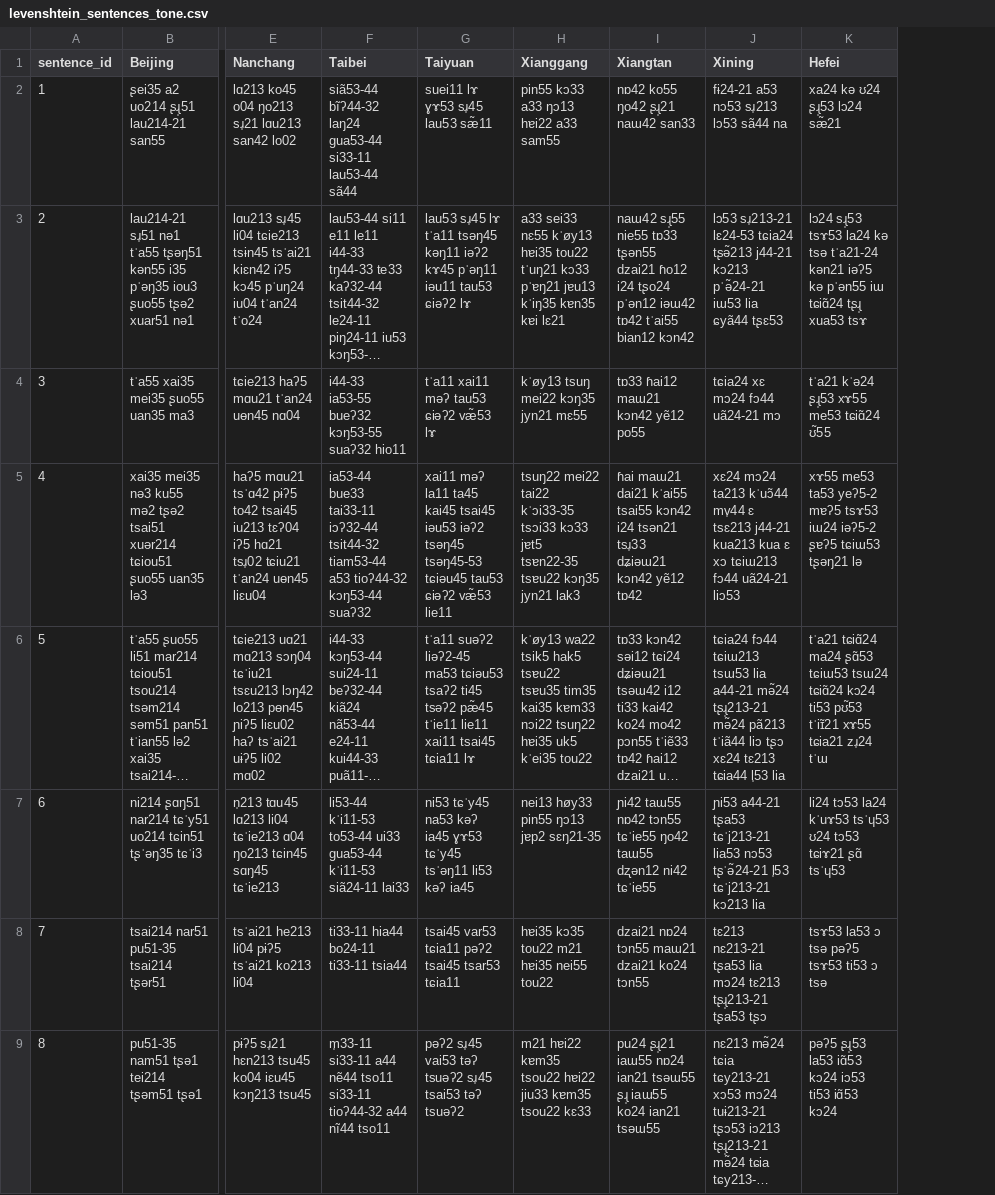
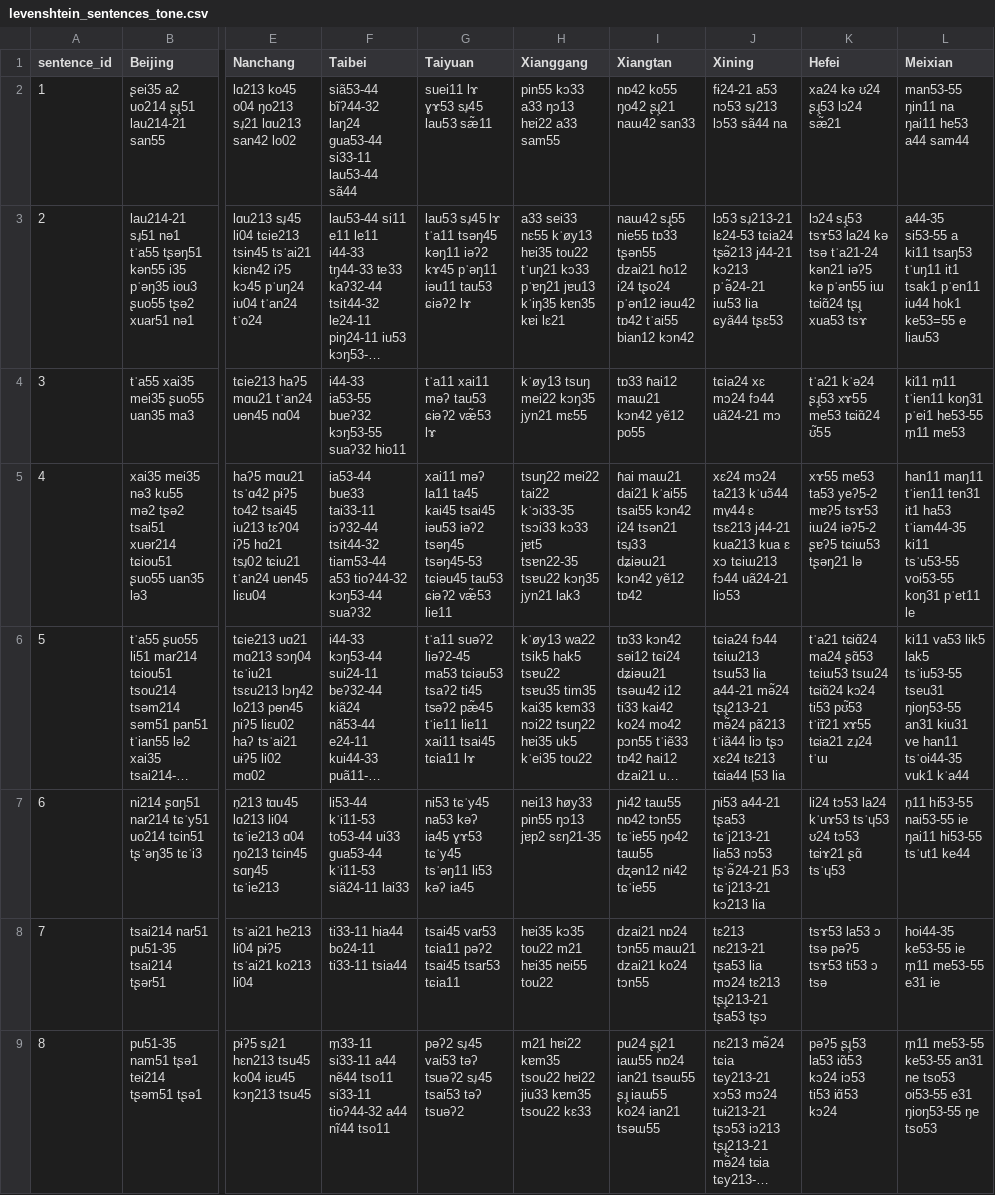
Before and after one commit to liaoerxun/chinese_dialects_database, a CSV file: levenshtein/levenshtein_sentences_tone.csv, drawn as a sheet; only a part is shown, gaps mark what is left out; long unchanged cells end in …; the diff names each change by its address in the sheet, - before the commit and + after, or states it on an @@ line.

Commit message:
add meixian

```diff
--- a/levenshtein/levenshtein_sentences_tone.csv
+++ b/levenshtein/levenshtein_sentences_tone.csv
+column L (Meixian), rows 2-9: man53-55 ŋin11 na ŋai11 he53 a44 sam44 | a44-35 si53-55 a ki11 tsaŋ53 tˈuŋ11 it1 tsak1 pˈen11 iu44 hok1 ke53=55 e liau53 | ki11 m̩11 tˈien11 koŋ31 pˈei1 he53-55 m̩11 me53 | han11 maŋ11 tˈien11 ten31 it1 ha53 tˈiam44-35 ki11 tsˈu53-55 voi53-55 koŋ31 pˈet11 le | ki11 va53 lik5 lak5 tsˈiu53-55 tseu31 ŋioŋ53-55 an31 kiu31 ve han11 tsˈoi44-35 vuk1 kˈa44 | n̩11 hi53-55 nai53-55 ie ŋai11 hi53-55 tsˈut1 ke44 | hoi44-35 ke53-55 ie m̩11 me53-55 e31 ie | m̩11 me53-55 ke53-55 an31 ne tso53 oi53-55 e31 ŋioŋ53-55 ŋe tso53
```
Also changed, not shown: levenshtein/levenshtein_sentences_toneless.csv, levenshtein/levenshtein_text_tone.csv, 6 other files.
